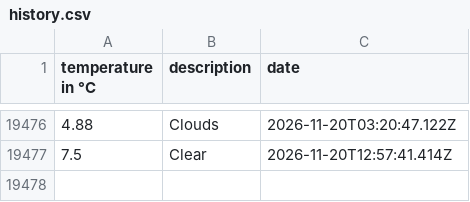
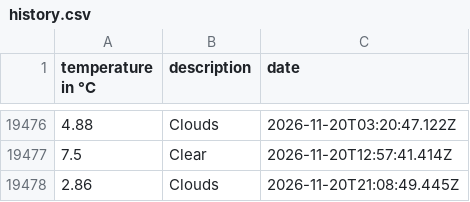
Before and after one commit to 102/amsterdam-weather, a CSV file: history.csv, drawn as a sheet; only a part is shown, gaps mark what is left out; the diff names each change by its address in the sheet, - before the commit and + after, or states it on an @@ line.

Commit message:
Flat: latest data (2026-11-20T21:08:49.577Z) {   "date": "2026-11-20T21:08:49.577Z",   "files": [     {       "name": "history.csv",       "deltaBytes": 38,       "source": "https://api.openweathermap.org/data/2.5/weather?lat=52.36&lon=4.9&units=metric&appid=***"     },     {       "name": "weather.json",       "deltaBytes": 7,       "source": "https://api.openweathermap.org/data/2.5/weather?lat=52.36&lon=4.9&units=metric&appid=***"     }   ] }

```diff
--- a/history.csv
+++ b/history.csv
+row 19478: 2.86 | Clouds | 2026-11-20T21:08:49.445Z
```
Also changed, not shown: 1 other file.
